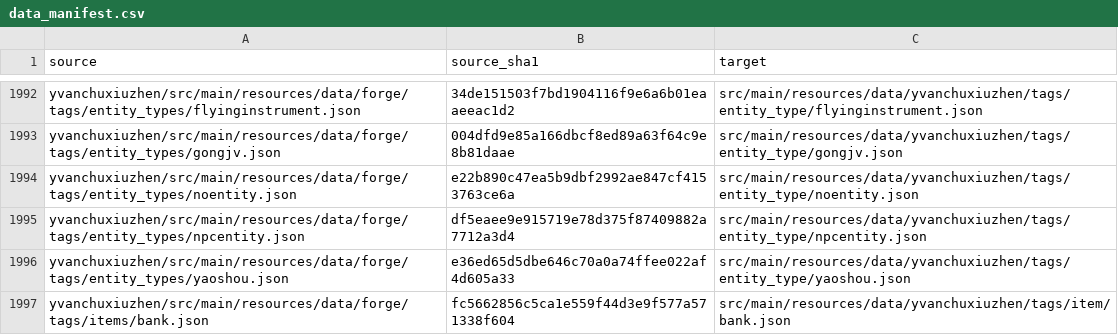
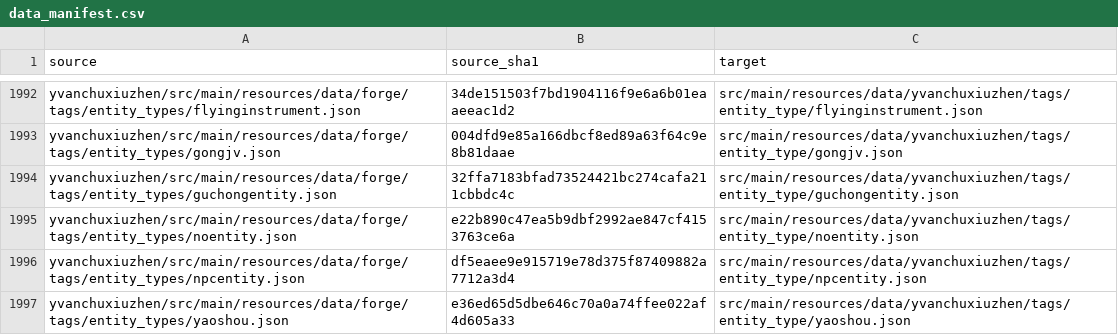
Before and after one commit to Shane77ly/yvanchuxiuzhen-1.21.1, a CSV file: docs/reference/conversion/data_manifest.csv, drawn as a sheet; only a part is shown, gaps mark what is left out; the shorter side is filled out with more unchanged rows; the diff names each change by its address in the sheet, - before the commit and + after, or states it on an @@ line.

```diff
--- a/docs/reference/conversion/data_manifest.csv
+++ b/docs/reference/conversion/data_manifest.csv
+row 1994: yvanchuxiuzhen/src/main/resources/data/forge/tags/entity_types/guchongentity.json | 32ffa7183bfad73524421bc274cafa211cbbdc4c | src/main/resources/data/yvanchuxiuzhen/tags/entity_type/guchongentity.json
```
Also changed, not shown: docs/reference/conversion/factory_overrides.csv, docs/reference/conversion/system_assets.csv, 38 other files.
